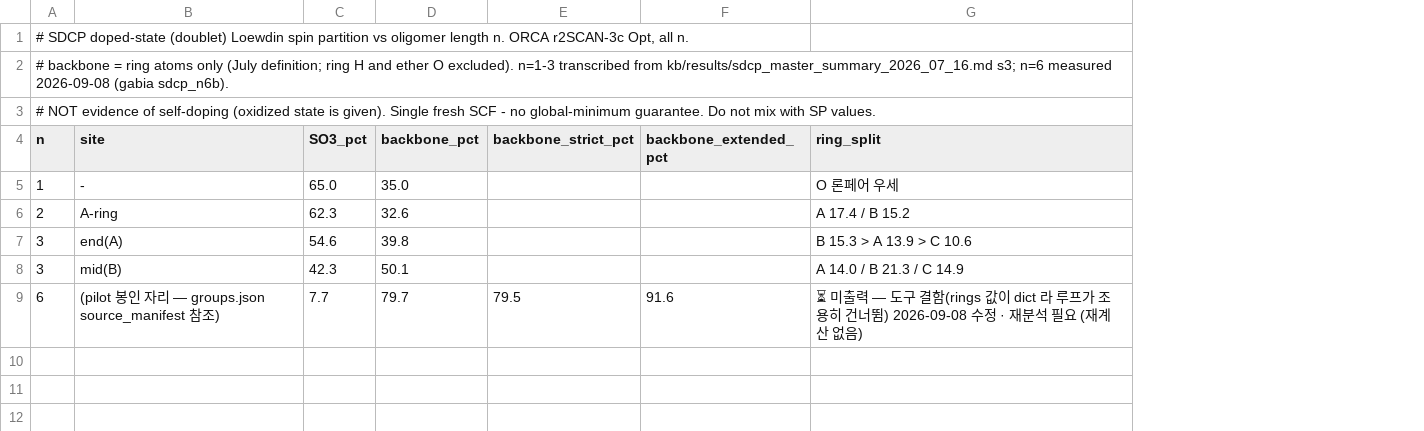
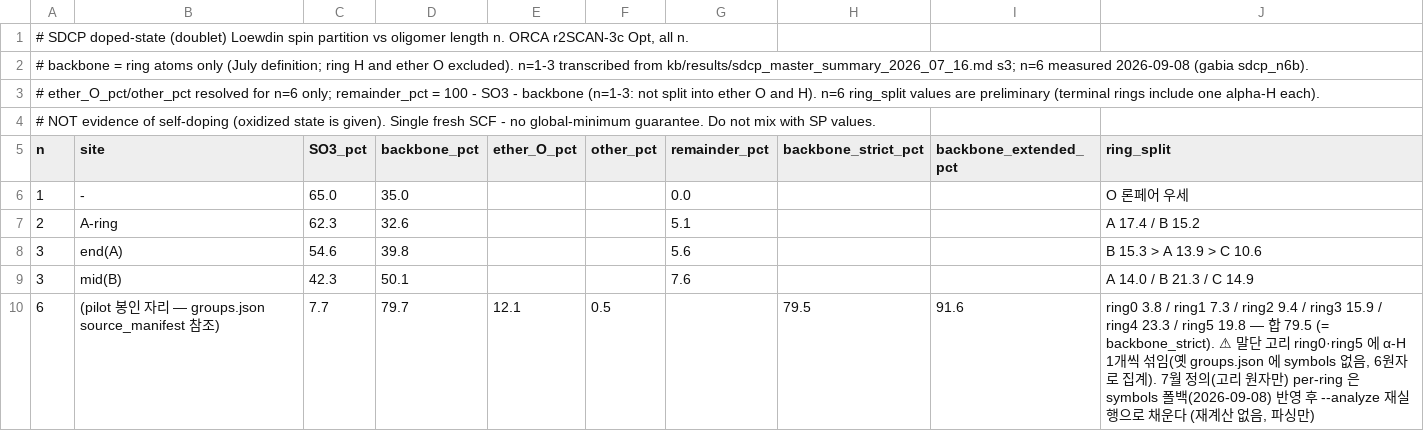
Before and after one commit to yonghoon7153-source/DFT-MLIP-Script-Generator, a CSV file: db/properties/sdcp_nseries_spin_2026_09_08.csv, drawn as a sheet; addresses are those after the commit; the diff names each change by its address in the sheet, - before the commit and + after, or states it on an @@ line.

```diff
--- a/db/properties/sdcp_nseries_spin_2026_09_08.csv
+++ b/db/properties/sdcp_nseries_spin_2026_09_08.csv
+column E (ether_O_pct), row 10: 12.1
+column F (other_pct), row 10: 0.5
+column G (remainder_pct), rows 6-9: 0.0 | 5.1 | 5.6 | 7.6
+row 3: # ether_O_pct/other_pct resolved for n=6 only; remainder_pct = 100 - SO3 - backbone (n=1-3: not split into ether O and H). n=6 ring_split values are preliminary (terminal rings include one alpha-H each).
-J10 (ring_split): ⏳ 미출력 — 도구 결함(rings 값이 dict 라 루프가 조용히 건너뜀) 2026-09-08 수정 · 재분석 필요 (재계산 없음)
+J10 (ring_split): ring0 3.8 / ring1 7.3 / ring2 9.4 / ring3 15.9 / ring4 23.3 / ring5 19.8 — 합 79.5 (= backbone_strict). ⚠ 말단 고리 ring0·ring5 에 α-H 1개씩 섞임(옛 groups.json 에 symbols 없음, 6원자로 집계). 7월 정의(고리 원자만) per-ring 은 symbols 폴백(2026-09-08) 반영 후 --analyze 재실행으로 채운다 (재계산 없음, 파싱만)
```
Also changed, not shown: 6 other files.
